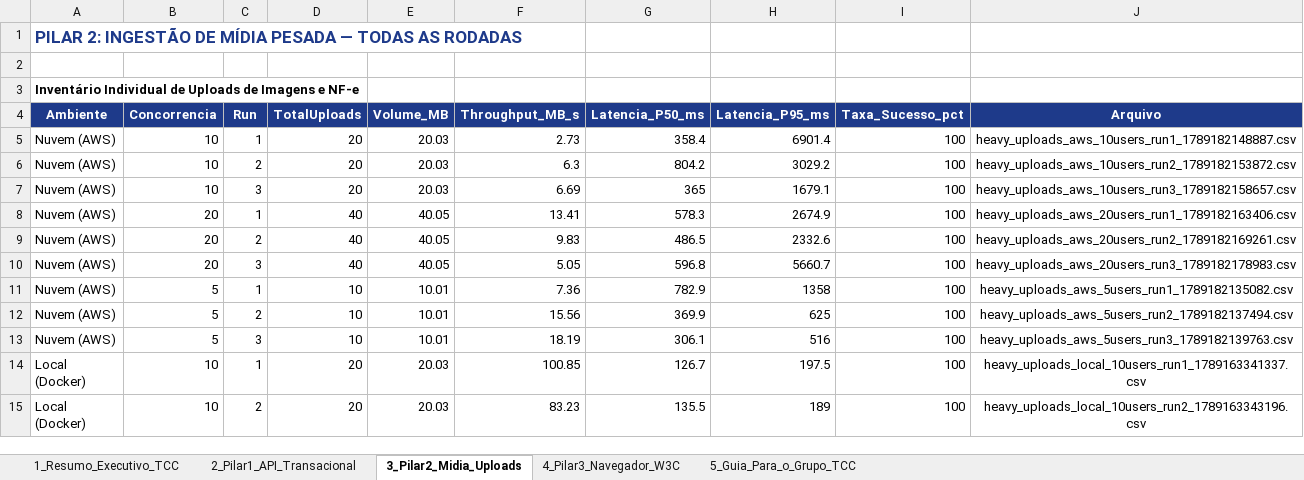
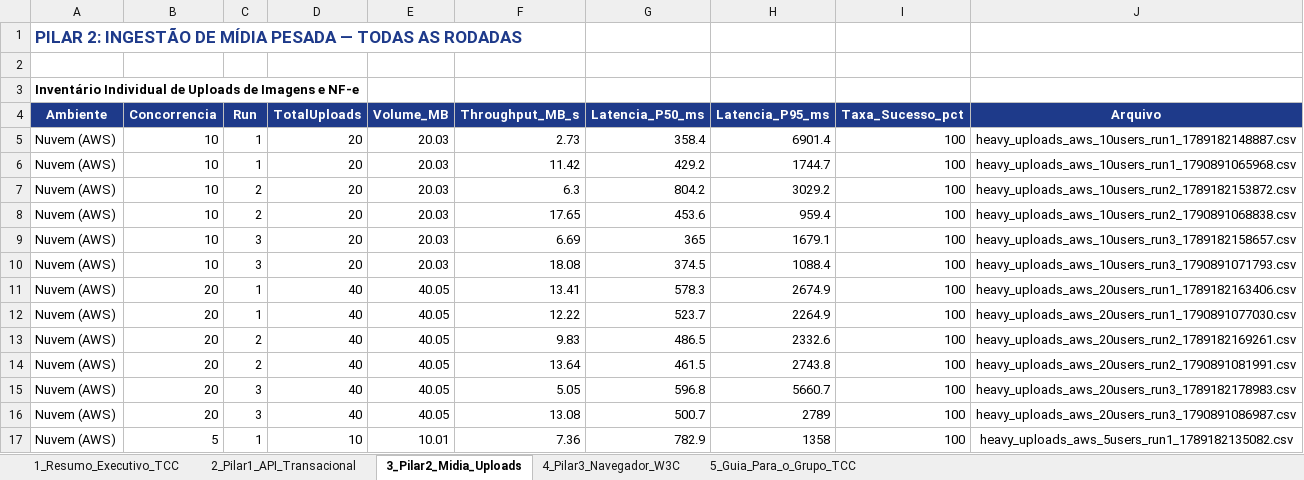
Before and after one commit to ManoelJSNeto/Pecuaria-Gest, an Excel workbook: relatorio/DADOS_CONSOLIDADOS_TCC.xlsx, sheet 3_Pilar2_Midia_Uploads, drawn as a sheet; only a part is shown; the shorter side is filled out with more unchanged rows; values as stored, in another font and other column widths than the file's, no borders; the diff covers the shown part only; the diff names each change by its address in the sheet, - before the commit and + after, or states it on an @@ line.

```diff
--- a/relatorio/DADOS_CONSOLIDADOS_TCC.xlsx (sheet 3_Pilar2_Midia_Uploads)
+++ b/relatorio/DADOS_CONSOLIDADOS_TCC.xlsx (sheet 3_Pilar2_Midia_Uploads)
+row 6: Nuvem (AWS) | 10 | 1 | 20 | 20.03 | 11.42 | 429.2 | 1744.7 | 100 | heavy_uploads_aws_10users_run1_1790891065968.csv
+row 8: Nuvem (AWS) | 10 | 2 | 20 | 20.03 | 17.65 | 453.6 | 959.4 | 100 | heavy_uploads_aws_10users_run2_1790891068838.csv
+row 10: Nuvem (AWS) | 10 | 3 | 20 | 20.03 | 18.08 | 374.5 | 1088.4 | 100 | heavy_uploads_aws_10users_run3_1790891071793.csv
+row 12: Nuvem (AWS) | 20 | 1 | 40 | 40.05 | 12.22 | 523.7 | 2264.9 | 100 | heavy_uploads_aws_20users_run1_1790891077030.csv
+row 14: Nuvem (AWS) | 20 | 2 | 40 | 40.05 | 13.64 | 461.5 | 2743.8 | 100 | heavy_uploads_aws_20users_run2_1790891081991.csv
+row 16: Nuvem (AWS) | 20 | 3 | 40 | 40.05 | 13.08 | 500.7 | 2789 | 100 | heavy_uploads_aws_20users_run3_1790891086987.csv
```
Also changed, not shown: 24 added rows elsewhere in this sheet, sheet 2_Pilar1_API_Transacional, sheet 1_Resumo_Executivo_TCC, sheet 4_Pilar3_Navegador_W3C.
